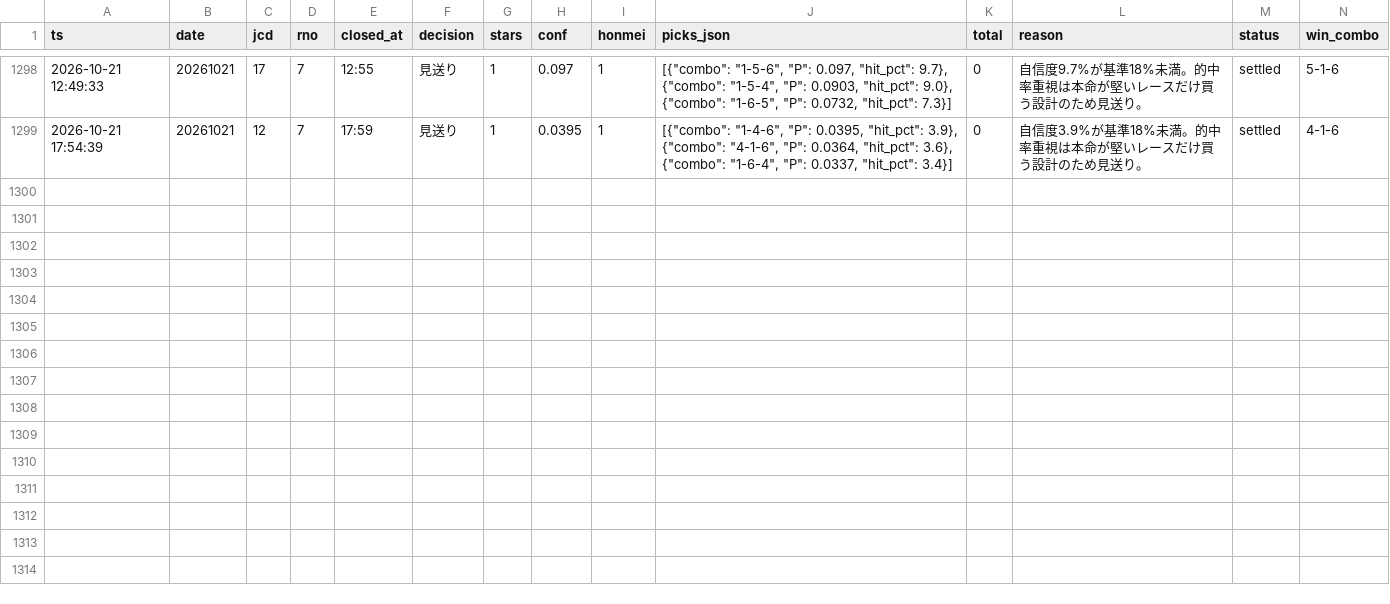
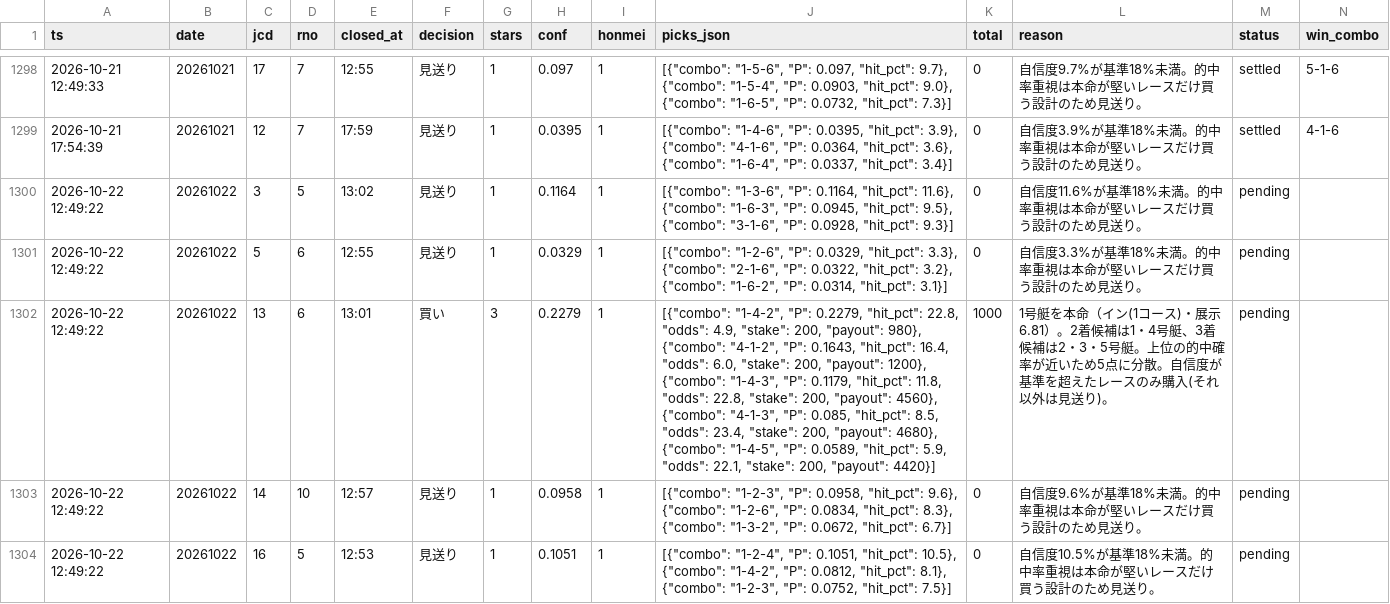
Before and after one commit to fujita-maker/boat-race-ai, a CSV file: data/tri_hit_ledger.csv, drawn as a sheet; only a part is shown, gaps mark what is left out; rows hold the shown columns only; the diff names each change by its address in the sheet, - before the commit and + after, or states it on an @@ line.

```diff
--- a/data/tri_hit_ledger.csv
+++ b/data/tri_hit_ledger.csv
+row 1300: 2026-10-22 12:49:22 | 20261022 | 3 | 5 | 13:02 | 見送り | 1 | 0.1164 | 1 | [{"combo": "1-3-6", "P": 0.1164, "hit_pct": 11.6}, {"combo": "1-6-3", "P": 0.0945, "hit_pct": 9.5}, {"combo": "3-1-6", "P": 0.0928, "hit_pct": 9.3}] | 0 | 自信度11.6%が基準18%未満。的中率重視は本命が堅いレースだけ買う設計のため見送り。 | pending
+row 1301: 2026-10-22 12:49:22 | 20261022 | 5 | 6 | 12:55 | 見送り | 1 | 0.0329 | 1 | [{"combo": "1-2-6", "P": 0.0329, "hit_pct": 3.3}, {"combo": "2-1-6", "P": 0.0322, "hit_pct": 3.2}, {"combo": "1-6-2", "P": 0.0314, "hit_pct": 3.1}] | 0 | 自信度3.3%が基準18%未満。的中率重視は本命が堅いレースだけ買う設計のため見送り。 | pending
+row 1302: 2026-10-22 12:49:22 | 20261022 | 13 | 6 | 13:01 | 買い | 3 | 0.2279 | 1 | [{"combo": "1-4-2", "P": 0.2279, "hit_pct": 22.8, "odds": 4.9, "stake": 200, "payout": 980}, {"combo": "4-1-2", "P": 0.1643, "hit_pct": 16.4, "odds": 6.0, "stake": 200, "payout": 1200}, {"combo": "1-4-3", "P": 0.1179, "hit_pct": 11.8, "odds": 22.8, "stake": 200, "payout": 4560}, {"combo": "4-1-3", "P": 0.085, "hit_pct": 8.5, "odds": 23.4, "stake": 200, "payout": 4680}, {"combo": "1-4-5", "P": 0.0589, "hit_pct": 5.9, "odds": 22.1, "stake": 200, "payout": 4420}] | 1000 | 1号艇を本命（イン(1コース)・展示6.81）。2着候補は1・4号艇、3着候補は2・3・5号艇。上位の的中確率が近いため5点に分散。自信度が基準を超えたレースのみ購入(それ以外は見送り)。 | pending
+row 1303: 2026-10-22 12:49:22 | 20261022 | 14 | 10 | 12:57 | 見送り | 1 | 0.0958 | 1 | [{"combo": "1-2-3", "P": 0.0958, "hit_pct": 9.6}, {"combo": "1-2-6", "P": 0.0834, "hit_pct": 8.3}, {"combo": "1-3-2", "P": 0.0672, "hit_pct": 6.7}] | 0 | 自信度9.6%が基準18%未満。的中率重視は本命が堅いレースだけ買う設計のため見送り。 | pending
+row 1304: 2026-10-22 12:49:22 | 20261022 | 16 | 5 | 12:53 | 見送り | 1 | 0.1051 | 1 | [{"combo": "1-2-4", "P": 0.1051, "hit_pct": 10.5}, {"combo": "1-4-2", "P": 0.0812, "hit_pct": 8.1}, {"combo": "1-2-3", "P": 0.0752, "hit_pct": 7.5}] | 0 | 自信度10.5%が基準18%未満。的中率重視は本命が堅いレースだけ買う設計のため見送り。 | pending
```
